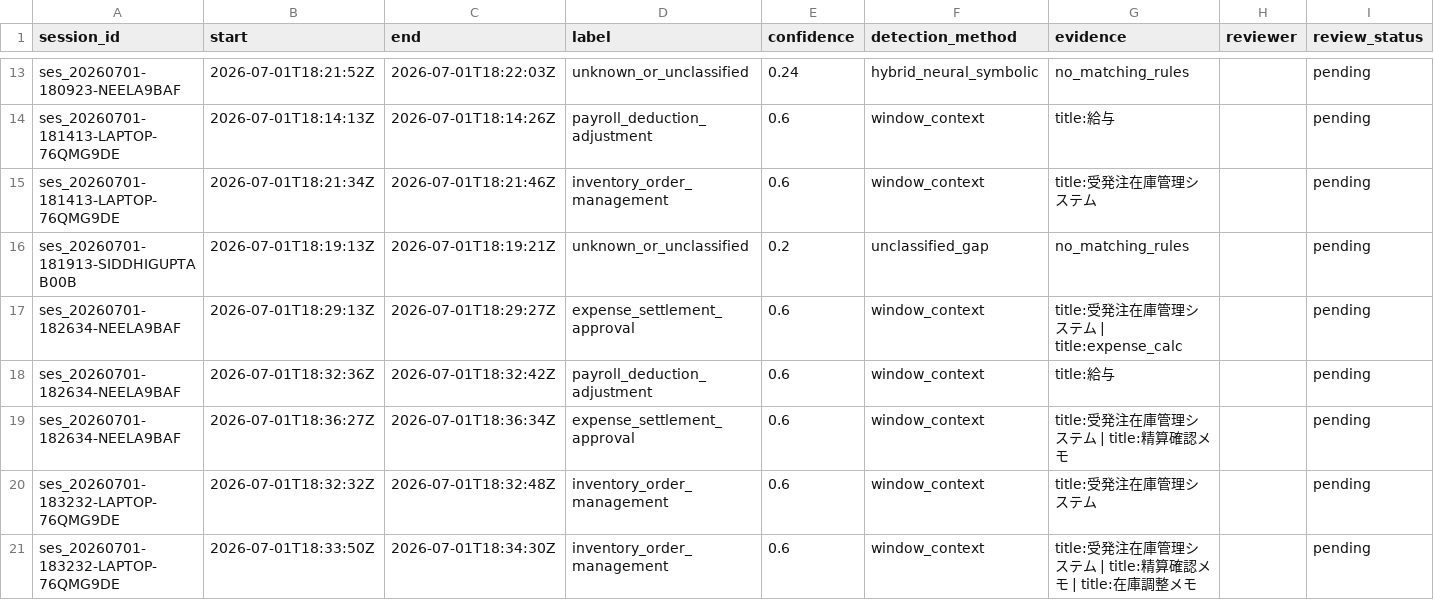
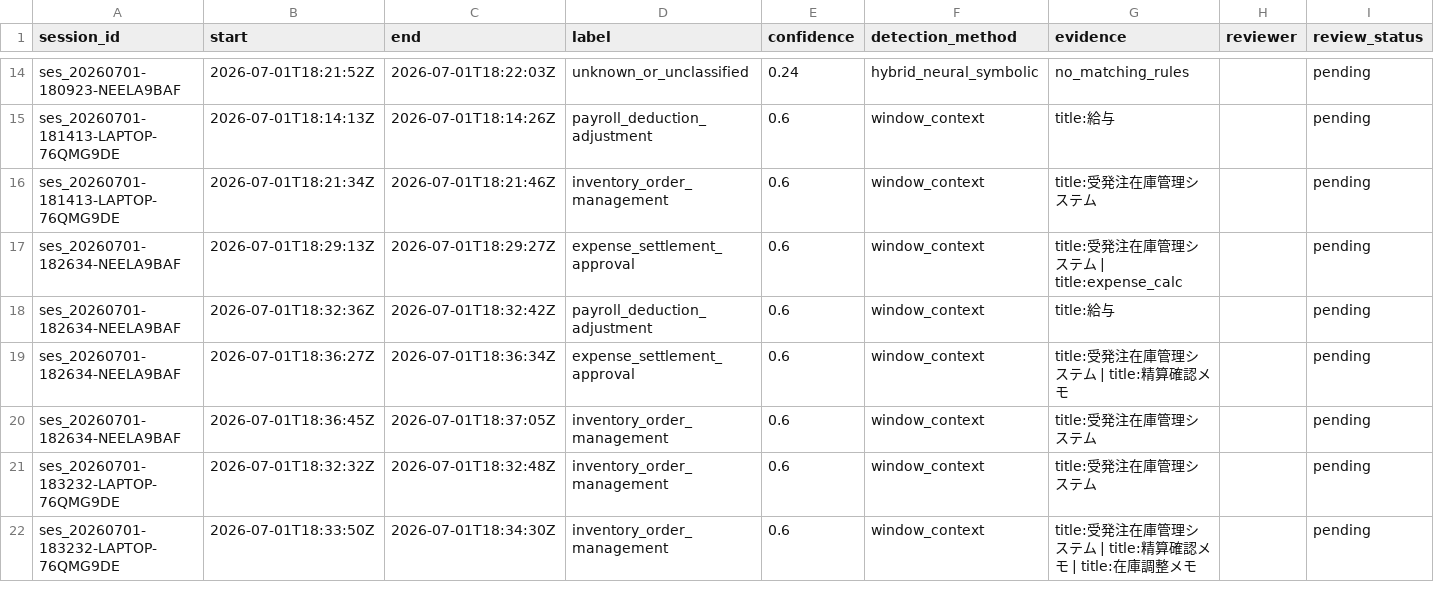
Before and after one commit to ItzShuvrodip/IM_Beside_You_Process_Intelligence, a CSV file: deliverables/dataset_b_review_queue.csv, drawn as a sheet; only a part is shown, gaps mark what is left out; removed rows and columns are numbered as before the commit, all else as after; rows hold the shown columns only; the diff covers the shown part only; the diff names each change by its address in the sheet, - before the commit and + after, or states it on an @@ line.

```diff
--- a/deliverables/dataset_b_review_queue.csv
+++ b/deliverables/dataset_b_review_queue.csv
-row 16: ses_20260701-181913-SIDDHIGUPTAB00B | 2026-07-01T18:19:13Z | 2026-07-01T18:19:21Z | unknown_or_unclassified | 0.2 | unclassified_gap | no_matching_rules |  | pending
+row 20: ses_20260701-182634-NEELA9BAF | 2026-07-01T18:36:45Z | 2026-07-01T18:37:05Z | inventory_order_management | 0.6 | window_context | title:受発注在庫管理システム |  | pending
```
Also changed, not shown: 3 added rows, 1 removed row and 1 edited cell elsewhere in this file, deliverables/dataset_b_audit.csv.
